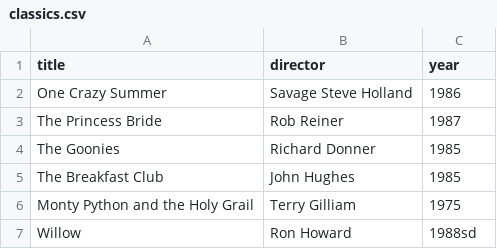
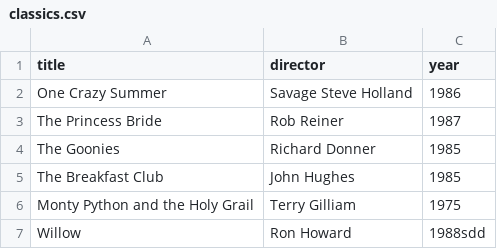
Before and after one commit to jajbuchanan/webflyx, a CSV file: classics.csv, drawn as a sheet.

Commit message:
J: Again

```diff
--- a/classics.csv
+++ b/classics.csv
@@ -6,2 +6,2 @@ The Breakfast Club, John Hughes, 1985
 Monty Python and the Holy Grail, Terry Gilliam, 1975
-Willow, Ron Howard, 1988sd
+Willow, Ron Howard, 1988sdd
```
